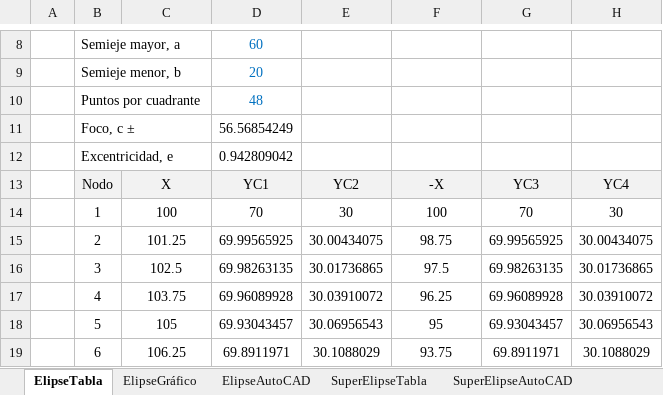
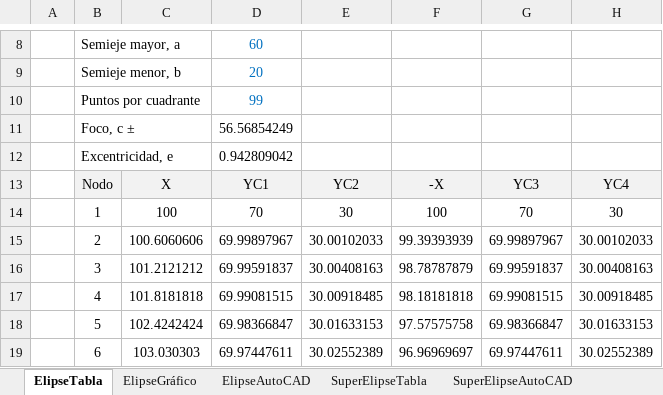
Before and after one commit to rcfdtools/R.DAPC, an Excel workbook: file/table/DAPC_Curves.xlsx, sheet ElipseTabla, drawn as a sheet; only a part is shown, gaps mark what is left out; values as stored, in another font and other column widths than the file's, no borders; charts and pictures not drawn; the diff covers the shown part only; the diff names each change by its address in the sheet, - before the commit and + after, or states it on an @@ line.

```diff
--- a/file/table/DAPC_Curves.xlsx (sheet ElipseTabla)
+++ b/file/table/DAPC_Curves.xlsx (sheet ElipseTabla)
-D10: 48
+D10: 99
-C15: 101.25
+C15: 100.6060606
-D15: 69.99565925
+D15: 69.99897967
-E15: 30.00434075
+E15: 30.00102033
-F15: 98.75
+F15: 99.39393939
-G15: 69.99565925
+G15: 69.99897967
-H15: 30.00434075
+H15: 30.00102033
-C16: 102.5
+C16: 101.2121212
-D16: 69.98263135
+D16: 69.99591837
-E16: 30.01736865
+E16: 30.00408163
-F16: 97.5
+F16: 98.78787879
-G16: 69.98263135
+G16: 69.99591837
-H16: 30.01736865
+H16: 30.00408163
-C17: 103.75
+C17: 101.8181818
-D17: 69.96089928
+D17: 69.99081515
-E17: 30.03910072
+E17: 30.00918485
-F17: 96.25
+F17: 98.18181818
-G17: 69.96089928
+G17: 69.99081515
-H17: 30.03910072
+H17: 30.00918485
-C18: 105
+C18: 102.4242424
-D18: 69.93043457
+D18: 69.98366847
-E18: 30.06956543
+E18: 30.01633153
-F18: 95
+F18: 97.57575758
-G18: 69.93043457
+G18: 69.98366847
-H18: 30.06956543
+H18: 30.01633153
-C19: 106.25
+C19: 103.030303
-D19: 69.8911971
+D19: 69.97447611
-E19: 30.1088029
+E19: 30.02552389
-F19: 93.75
+F19: 96.96969697
-G19: 69.8911971
+G19: 69.97447611
-H19: 30.1088029
+H19: 30.02552389
```
Also changed, not shown: 558 edited cells and merged cells elsewhere in this sheet, sheet ElipseAutoCAD, sheet SuperElipseTabla, sheet HiperbolaTabla, formulas that keep their value, charts or pictures, 1 other file.
